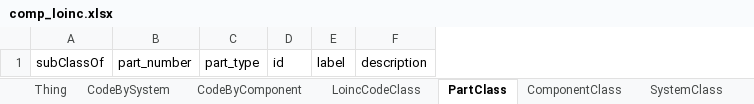
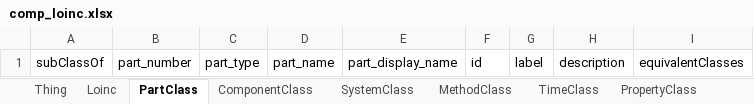
Before and after one commit to loinc/comp-loinc, an Excel workbook: project/excel/comp_loinc.xlsx, sheet PartClass, drawn as a sheet; values as stored, in another font and other column widths than the file's, no borders; the diff names each change by its address in the sheet, - before the commit and + after, or states it on an @@ line.

```diff
--- a/project/excel/comp_loinc.xlsx (sheet PartClass)
+++ b/project/excel/comp_loinc.xlsx (sheet PartClass)
-sheet tab: CodeBySystem
+sheet tab: Loinc
-sheet tab: CodeByComponent
+column D, row 1: part_name
+column E, row 1: part_display_name
+column I, row 1: equivalentClasses
```
Also changed, not shown: sheet LoincCodeClassNonIntersection, sheet LoincCodeClass, sheet ComponentClass, sheet SystemClass, sheet MethodClass, sheet TimeClass, 4 more sheets, other sheet tabs, 33 other files.
